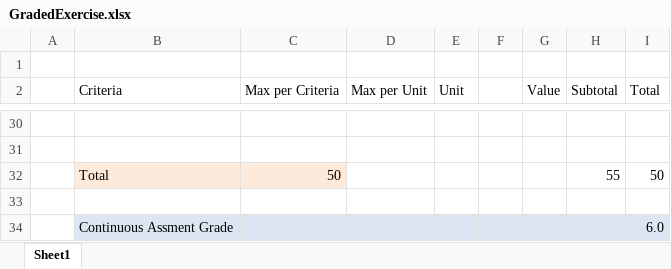
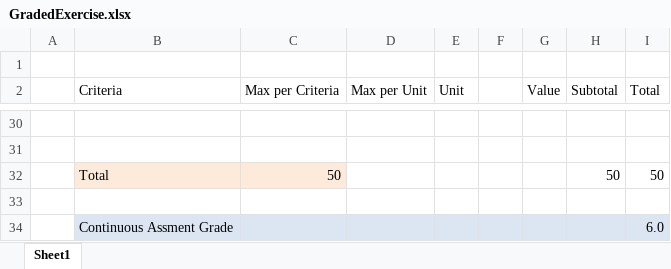
Before and after one commit to WebEngineering-FHNW/hs17-bewertete-uebung-nodermatt, an Excel workbook: docs/exercise/GradedExercise.xlsx, sheet Sheet1, drawn as a sheet; only a part is shown, gaps mark what is left out; values as stored, in another font and other column widths than the file's, no borders; the diff covers the shown part only; the diff names each change by its address in the sheet, - before the commit and + after, or states it on an @@ line.

```diff
--- a/docs/exercise/GradedExercise.xlsx (sheet Sheet1)
+++ b/docs/exercise/GradedExercise.xlsx (sheet Sheet1)
-H32 (Subtotal): 55
+H32 (Subtotal): 50
```
Also changed, not shown: 20 edited cells elsewhere in this sheet, 8 other files.
